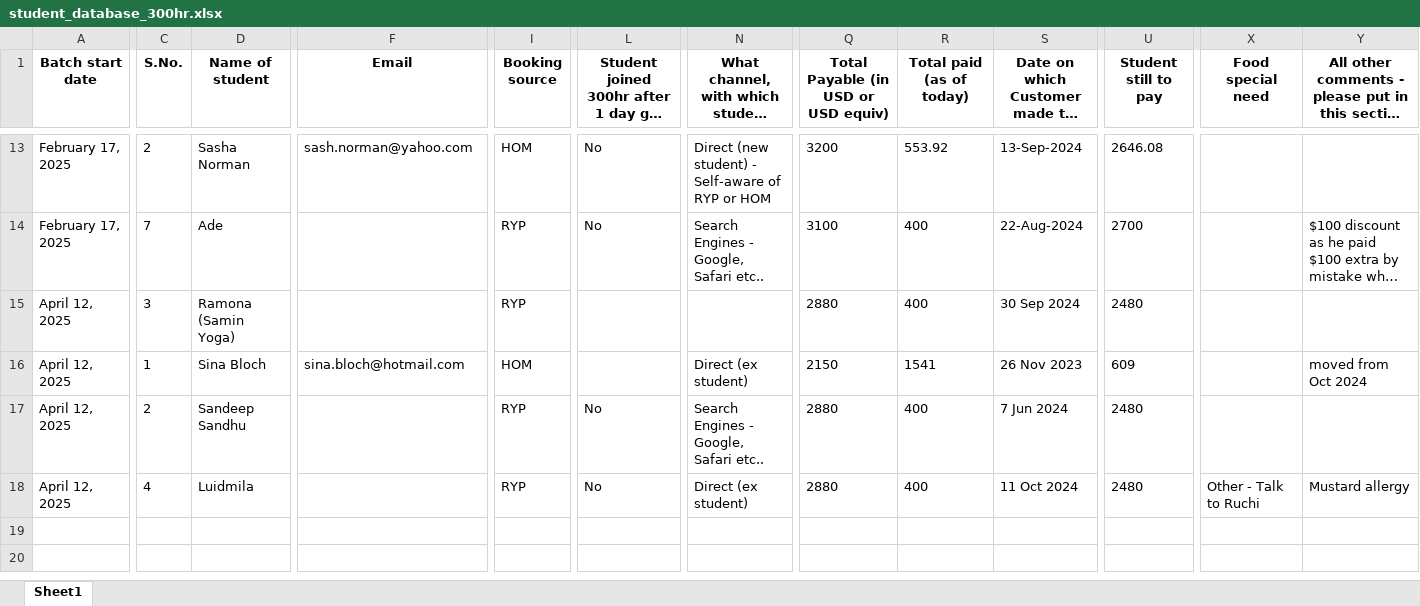
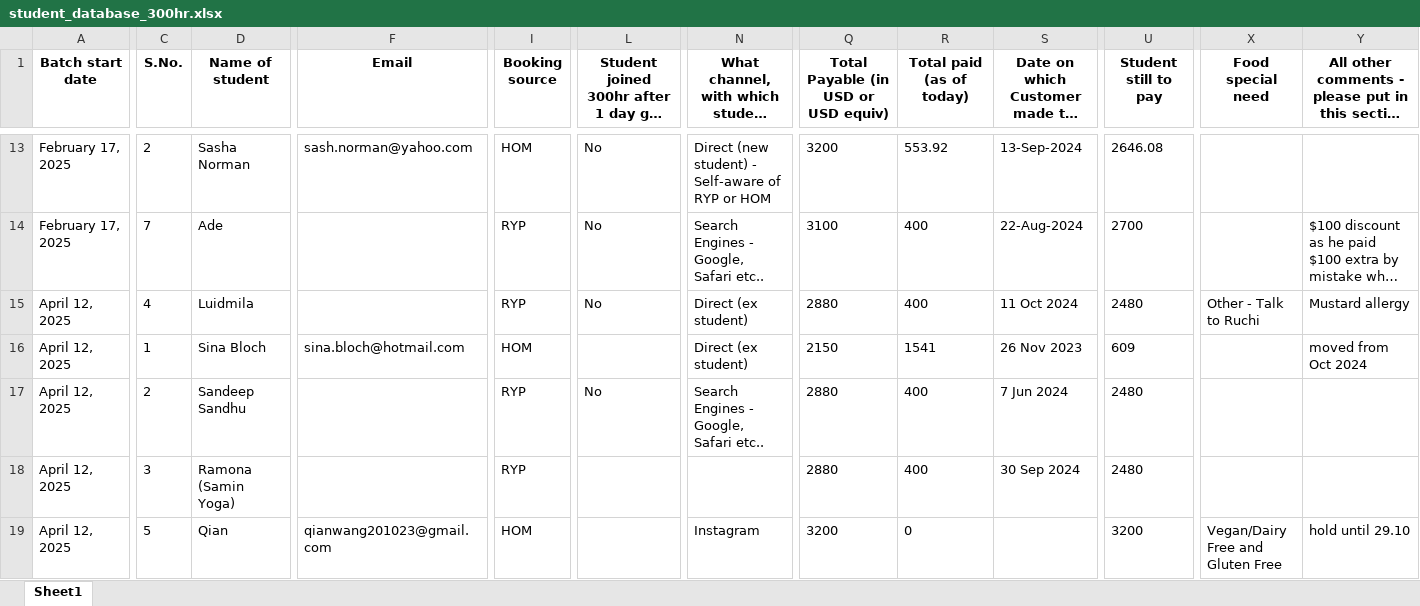
Before and after one commit to antoniusawe/student_database, an Excel workbook: student_database_300hr.xlsx, sheet Sheet1, drawn as a sheet; only a part is shown, gaps mark what is left out; long unchanged cells end in …; values as stored, in another font and other column widths than the file's, no borders; addresses are those after the commit; rows hold the shown columns only; the diff covers the shown part only; the diff names each change by its address in the sheet, - before the commit and + after, or states it on an @@ line.

Commit message:
Update student_database_300hr.xlsx

```diff
--- a/student_database_300hr.xlsx (sheet Sheet1)
+++ b/student_database_300hr.xlsx (sheet Sheet1)
+row 15: April 12, 2025 | 4 | Luidmila |  | RYP | No | Direct (ex student) | 2880 | 400 | 11 Oct 2024 | 2480 | Other - Talk to Ruchi | Mustard allergy
@@ row 15 moved to row 18: April 12, 2025 @@
-C19 (S.No.): 4
+C19 (S.No.): 5
-D19 (Name of student): Luidmila
+D19 (Name of student): Qian
-F19 (Email): (empty)
+F19 (Email): qianwang201023@gmail.com
-I19 (Booking source): RYP
+I19 (Booking source): HOM
-L19: No
+L19: (empty)
-N19: Direct (ex student)
+N19: Instagram
-Q19: 2880
+Q19: 3200
-R19 (Total paid (as of today)): 400
+R19 (Total paid (as of today)): 0
-S19: 11 Oct 2024
+S19: (empty)
-U19 (Student still to pay): 2480
+U19 (Student still to pay): 3200
-X19 (Food special need): Other - Talk to Ruchi
+X19 (Food special need): Vegan/Dairy Free and Gluten Free
-Y19: Mustard allergy
+Y19: hold until 29.10
```
Also changed, not shown: 2 edited cells elsewhere in this sheet.
